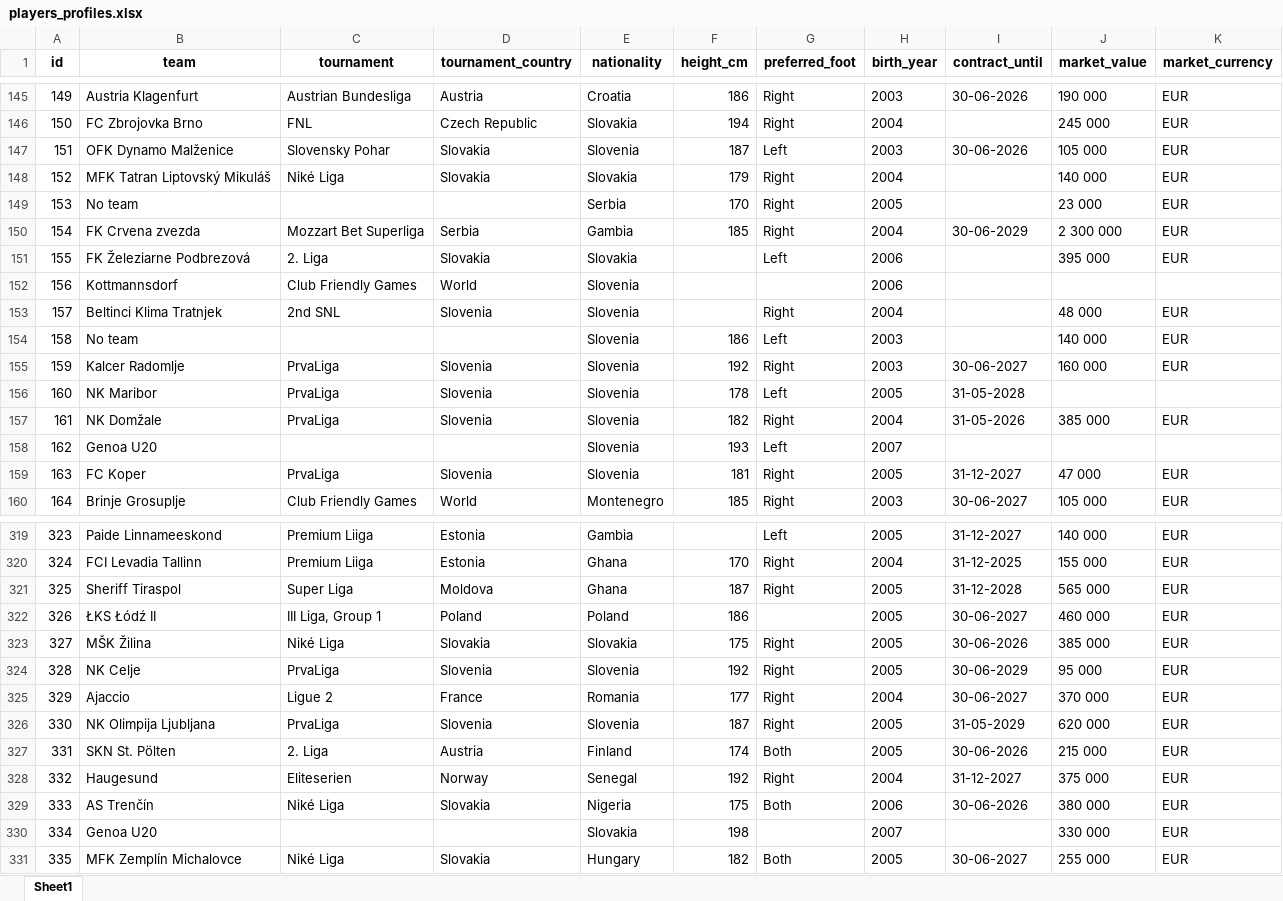
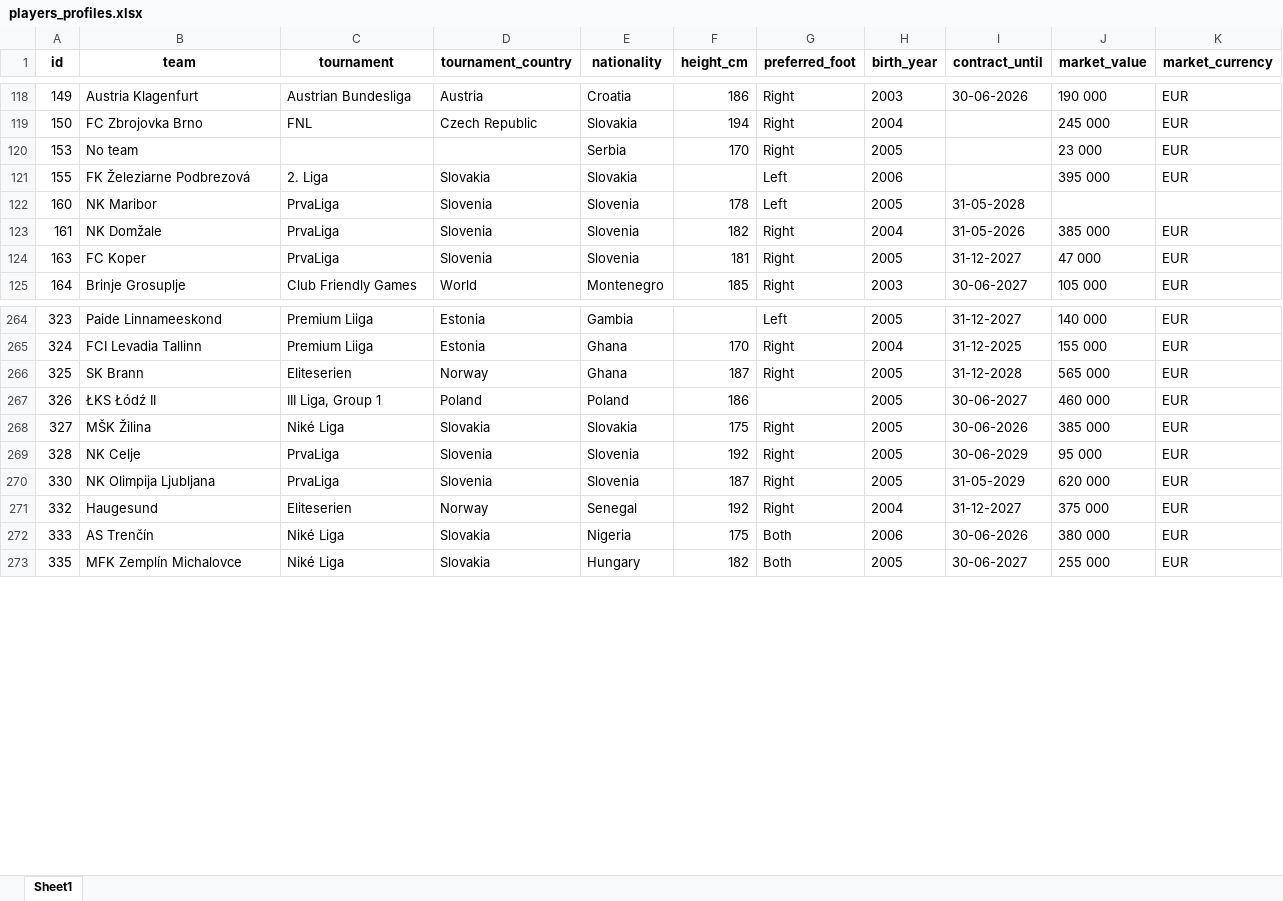
Before and after one commit to PetrMelicharik/fmscoutscz, an Excel workbook: players_profiles.xlsx, sheet Sheet1, drawn as a sheet; only a part is shown, gaps mark what is left out; values as stored, in another font and other column widths than the file's, no borders; removed rows and columns are numbered as before the commit, all else as after; the diff covers the shown part only; the diff names each change by its address in the sheet, - before the commit and + after, or states it on an @@ line.

```diff
--- a/players_profiles.xlsx (sheet Sheet1)
+++ b/players_profiles.xlsx (sheet Sheet1)
-row 147: 151 | OFK Dynamo Malženice | Slovensky Pohar | Slovakia | Slovenia | 187 | Left | 2003 | 30-06-2026 | 105 000 | EUR
-row 148: 152 | MFK Tatran Liptovský Mikuláš | Niké Liga | Slovakia | Slovakia | 179 | Right | 2004 |  | 140 000 | EUR
-row 150: 154 | FK Crvena zvezda | Mozzart Bet Superliga | Serbia | Gambia | 185 | Right | 2004 | 30-06-2029 | 2 300 000 | EUR
-row 152: 156 | Kottmannsdorf | Club Friendly Games | World | Slovenia |  |  | 2006
-row 153: 157 | Beltinci Klima Tratnjek | 2nd SNL | Slovenia | Slovenia |  | Right | 2004 |  | 48 000 | EUR
-row 154: 158 | No team |  |  | Slovenia | 186 | Left | 2003 |  | 140 000 | EUR
-row 155: 159 | Kalcer Radomlje | PrvaLiga | Slovenia | Slovenia | 192 | Right | 2003 | 30-06-2027 | 160 000 | EUR
-row 158: 162 | Genoa U20 |  |  | Slovenia | 193 | Left | 2007
-B266 (team): Sheriff Tiraspol
+B266 (team): SK Brann
-C266 (tournament): Super Liga
+C266 (tournament): Eliteserien
-D266 (tournament_country): Moldova
+D266 (tournament_country): Norway
-row 325: 329 | Ajaccio | Ligue 2 | France | Romania | 177 | Right | 2004 | 30-06-2027 | 370 000 | EUR
-row 327: 331 | SKN St. Pölten | 2. Liga | Austria | Finland | 174 | Both | 2005 | 30-06-2026 | 215 000 | EUR
-row 330: 334 | Genoa U20 |  |  | Slovakia | 198 |  | 2007 |  | 330 000 | EUR
```
Also changed, not shown: 1 added row, 48 removed rows and 16 edited cells elsewhere in this sheet, players.xlsx, players_ratings.xlsx, 1 other file.
